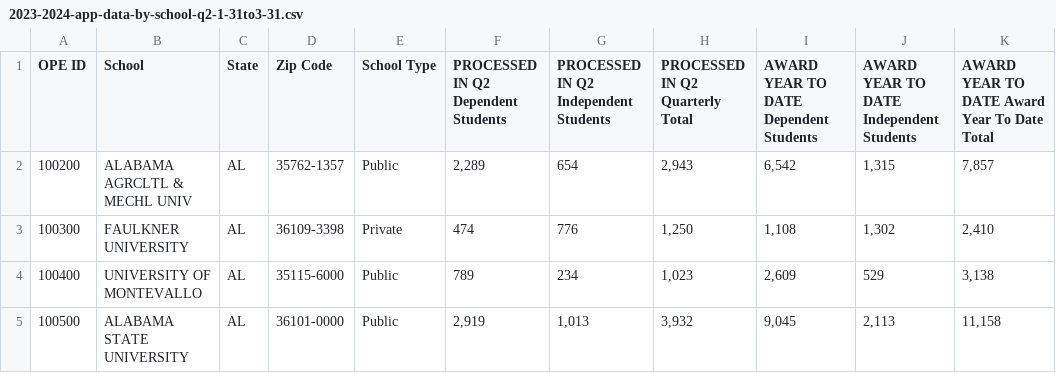
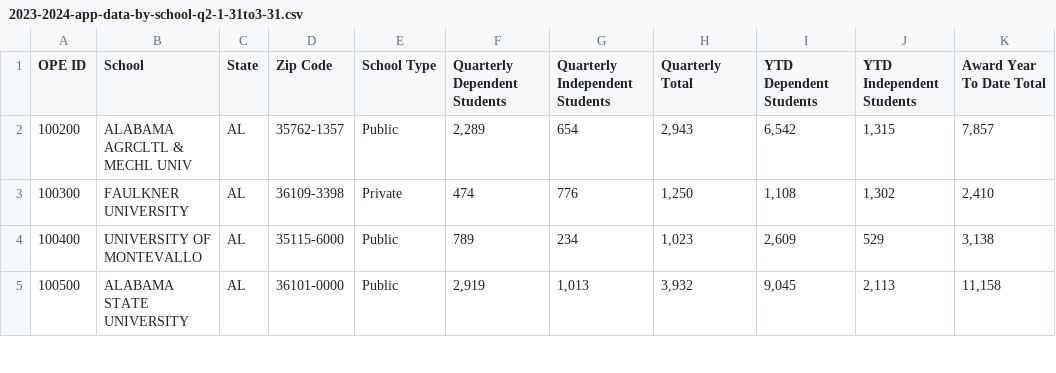
Before and after one commit to wemlaztdj/Demo_p1, a CSV file: Resources/FAFSA/2023-2024-app-data-by-school-q2-1-31to3-31.csv, drawn as a sheet; only a part is shown.

Commit message:
FAFSA update

```diff
--- a/Resources/FAFSA/2023-2024-app-data-by-school-q2-1-31to3-31.csv
+++ b/Resources/FAFSA/2023-2024-app-data-by-school-q2-1-31to3-31.csv
@@ -1,2 +1,2 @@
-OPE ID,School,State,Zip Code,School Type,PROCESSED IN Q2 Dependent Students,PROCESSED IN Q2 Independent Students,PROCESSED IN Q2 Quarterly Total,AWARD YEAR TO DATE Dependent Students,AWARD YEAR TO DATE Independent Students,AWARD YEAR TO DATE Award Year To Date Total
+OPE ID,School,State,Zip Code,School Type,Quarterly Dependent Students,Quarterly Independent Students,Quarterly Total,YTD Dependent Students,YTD Independent Students,Award Year To Date Total
 100200,ALABAMA AGRCLTL & MECHL UNIV            ,AL,35762-1357,Public       ,"2,289",654,"2,943","6,542","1,315","7,857"
```
Also changed, not shown: 1 other file.
